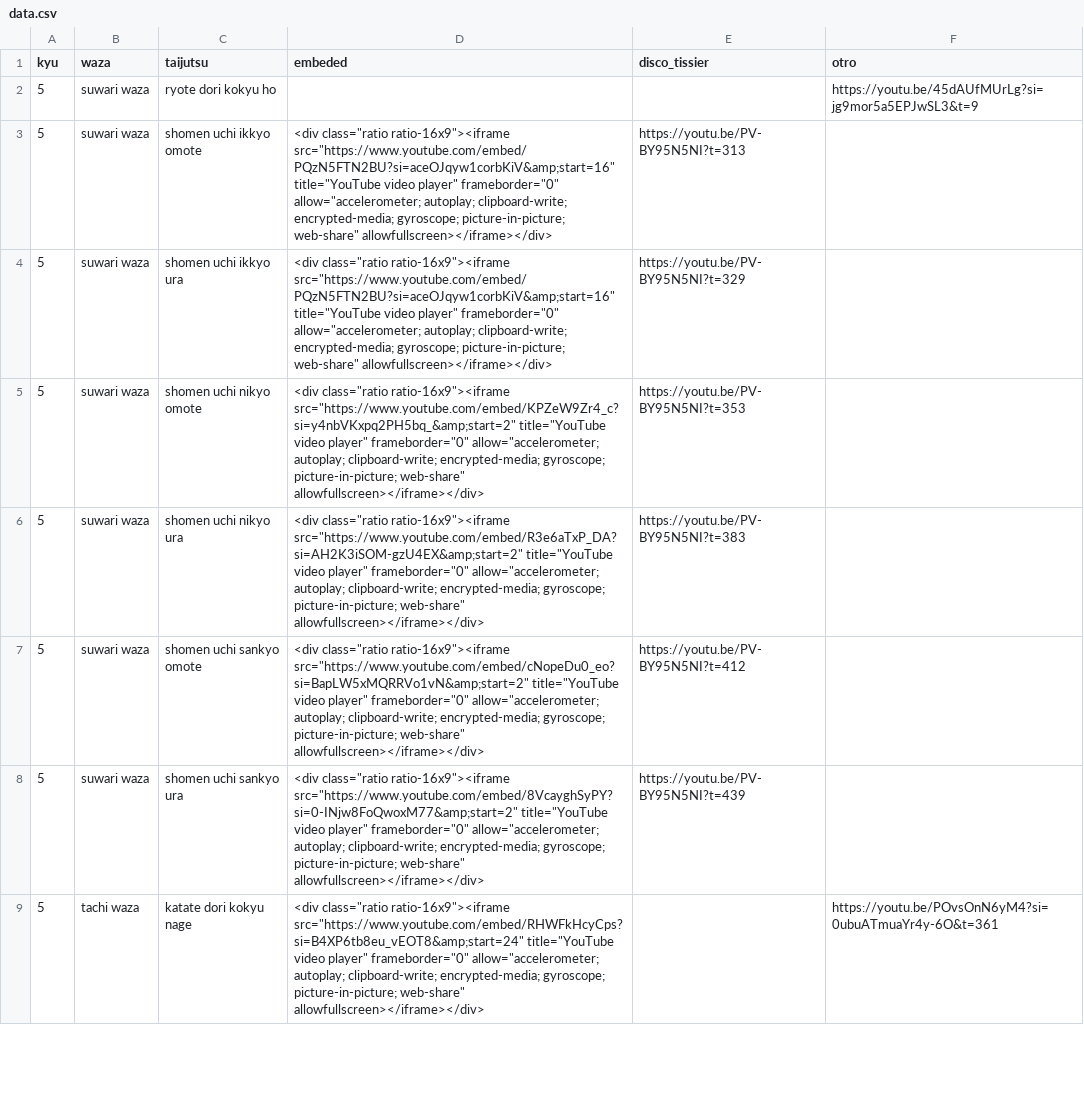
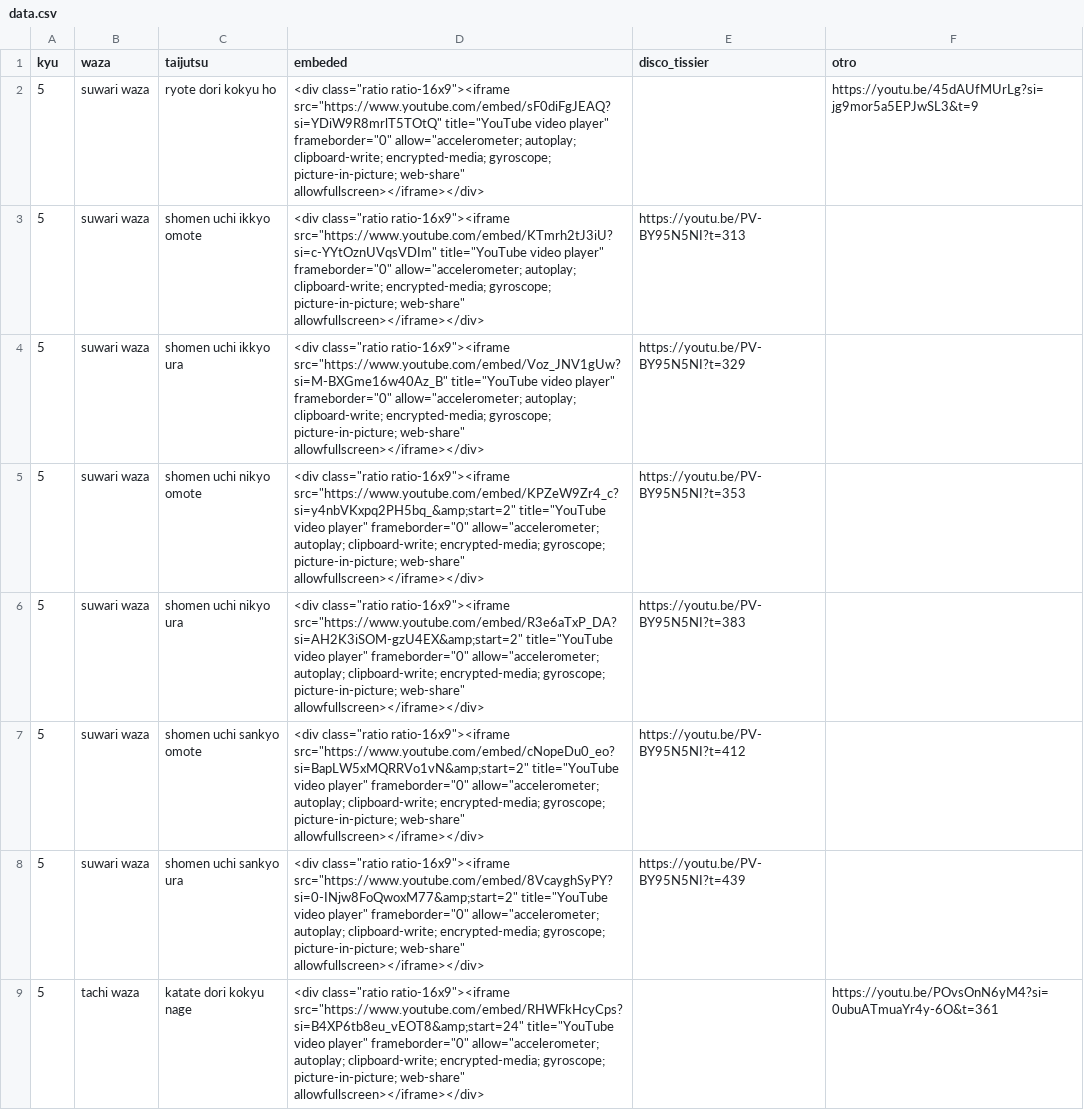
Before and after one commit to profesorfaco/aki, a CSV file: data.csv, drawn as a sheet; only a part is shown.

Commit message:
Add files via upload

```diff
--- a/data.csv
+++ b/data.csv
@@ -1,5 +1,5 @@
 kyu,waza,taijutsu,embeded,disco_tissier,otro
-5,suwari waza,ryote dori kokyu ho,,,https://youtu.be/45dAUfMUrLg?si=jg9mor5a5EPJwSL3&t=9
-5,suwari waza,shomen uchi ikkyo omote,"<div class=""ratio ratio-16x9""><iframe src=""https://www.youtube.com/embed/PQzN5FTN2BU?si=aceOJqyw1corbKiV&amp;start=16"" title=""YouTube video player"" frameborder=""0"" allow=""accelerometer; autoplay; clipboard-write; encrypted-media; gyroscope; picture-in-picture; web-share"" allowfullscreen></iframe></div>",https://youtu.be/PV-BY95N5NI?t=313,
-5,suwari waza,shomen uchi ikkyo ura,"<div class=""ratio ratio-16x9""><iframe src=""https://www.youtube.com/embed/PQzN5FTN2BU?si=aceOJqyw1corbKiV&amp;start=16"" title=""YouTube video player"" frameborder=""0"" allow=""accelerometer; autoplay; clipboard-write; encrypted-media; gyroscope; picture-in-picture; web-share"" allowfullscreen></iframe></div>",https://youtu.be/PV-BY95N5NI?t=329,
+5,suwari waza,ryote dori kokyu ho,"<div class=""ratio ratio-16x9""><iframe src=""https://www.youtube.com/embed/sF0diFgJEAQ?si=YDiW9R8mrlT5TOtQ"" title=""YouTube video player"" frameborder=""0"" allow=""accelerometer; autoplay; clipboard-write; encrypted-media; gyroscope; picture-in-picture; web-share"" allowfullscreen></iframe></div>",,https://youtu.be/45dAUfMUrLg?si=jg9mor5a5EPJwSL3&t=9
+5,suwari waza,shomen uchi ikkyo omote,"<div class=""ratio ratio-16x9""><iframe src=""https://www.youtube.com/embed/KTmrh2tJ3iU?si=c-YYtOznUVqsVDIm"" title=""YouTube video player"" frameborder=""0"" allow=""accelerometer; autoplay; clipboard-write; encrypted-media; gyroscope; picture-in-picture; web-share"" allowfullscreen></iframe></div>",https://youtu.be/PV-BY95N5NI?t=313,
+5,suwari waza,shomen uchi ikkyo ura,"<div class=""ratio ratio-16x9""><iframe src=""https://www.youtube.com/embed/Voz_JNV1gUw?si=M-BXGme16w40Az_B"" title=""YouTube video player"" frameborder=""0"" allow=""accelerometer; autoplay; clipboard-write; encrypted-media; gyroscope; picture-in-picture; web-share"" allowfullscreen></iframe></div>",https://youtu.be/PV-BY95N5NI?t=329,
 5,suwari waza,shomen uchi nikyo omote,"<div class=""ratio ratio-16x9""><iframe src=""https://www.youtube.com/embed/KPZeW9Zr4_c?si=y4nbVKxpq2PH5bq_&amp;start=2"" title=""YouTube video player"" frameborder=""0"" allow=""accelerometer; autoplay; clipboard-write; encrypted-media; gyroscope; picture-in-picture; web-share"" allowfullscreen></iframe></div>",https://youtu.be/PV-BY95N5NI?t=353,
```
